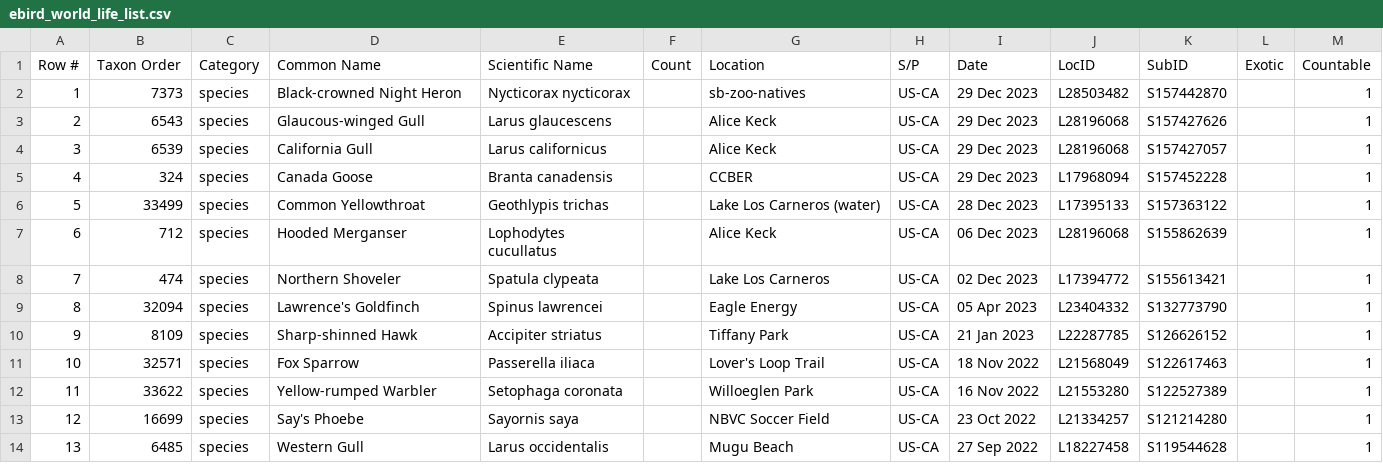
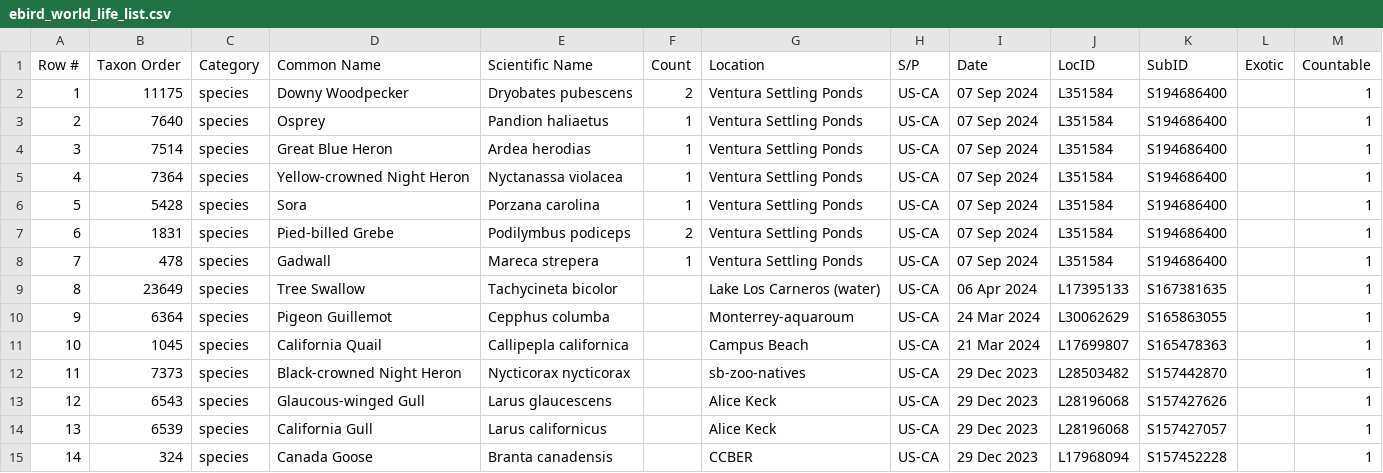
Before and after one commit to bbarajas429/bbarajas429.github.io, a CSV file: life-list/ebird_world_life_list.csv, drawn as a sheet; only a part is shown; the shorter side is filled out with more unchanged rows; addresses are those after the commit; the diff names each change by its address in the sheet, - before the commit and + after, or states it on an @@ line.

```diff
--- a/life-list/ebird_world_life_list.csv
+++ b/life-list/ebird_world_life_list.csv
+row 2: 1 | 11175 | species | Downy Woodpecker | Dryobates pubescens | 2 | Ventura Settling Ponds | US-CA | 07 Sep 2024 | L351584 | S194686400 |  | 1
+row 3: 2 | 7640 | species | Osprey | Pandion haliaetus | 1 | Ventura Settling Ponds | US-CA | 07 Sep 2024 | L351584 | S194686400 |  | 1
+row 4: 3 | 7514 | species | Great Blue Heron | Ardea herodias | 1 | Ventura Settling Ponds | US-CA | 07 Sep 2024 | L351584 | S194686400 |  | 1
+row 5: 4 | 7364 | species | Yellow-crowned Night Heron | Nyctanassa violacea | 1 | Ventura Settling Ponds | US-CA | 07 Sep 2024 | L351584 | S194686400 |  | 1
+row 6: 5 | 5428 | species | Sora | Porzana carolina | 1 | Ventura Settling Ponds | US-CA | 07 Sep 2024 | L351584 | S194686400 |  | 1
+row 7: 6 | 1831 | species | Pied-billed Grebe | Podilymbus podiceps | 2 | Ventura Settling Ponds | US-CA | 07 Sep 2024 | L351584 | S194686400 |  | 1
+row 8: 7 | 478 | species | Gadwall | Mareca strepera | 1 | Ventura Settling Ponds | US-CA | 07 Sep 2024 | L351584 | S194686400 |  | 1
+row 9: 8 | 23649 | species | Tree Swallow | Tachycineta bicolor |  | Lake Los Carneros (water) | US-CA | 06 Apr 2024 | L17395133 | S167381635 |  | 1
+row 10: 9 | 6364 | species | Pigeon Guillemot | Cepphus columba |  | Monterrey-aquaroum | US-CA | 24 Mar 2024 | L30062629 | S165863055 |  | 1
+row 11: 10 | 1045 | species | California Quail | Callipepla californica |  | Campus Beach | US-CA | 21 Mar 2024 | L17699807 | S165478363 |  | 1
@@ column A (Row #) renumbered from row 12 down @@
```
Also changed, not shown: 14 other files.
